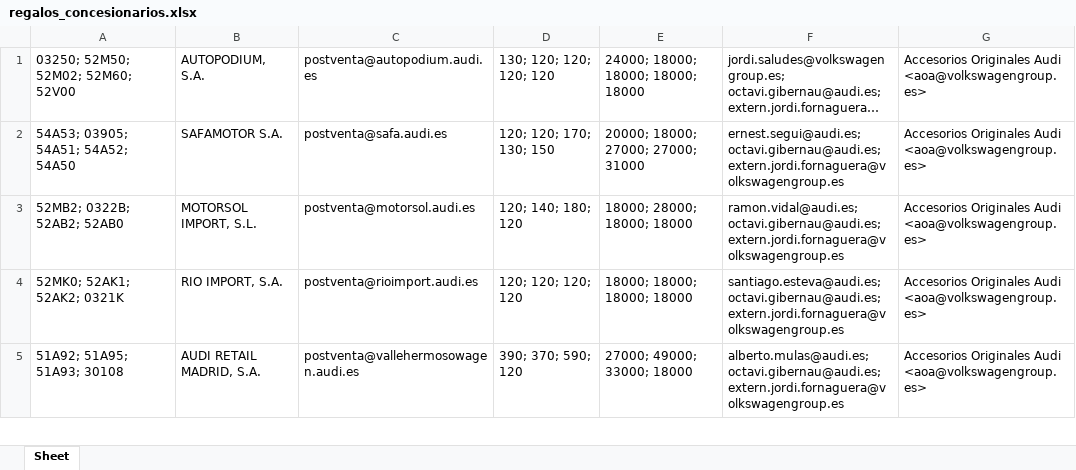
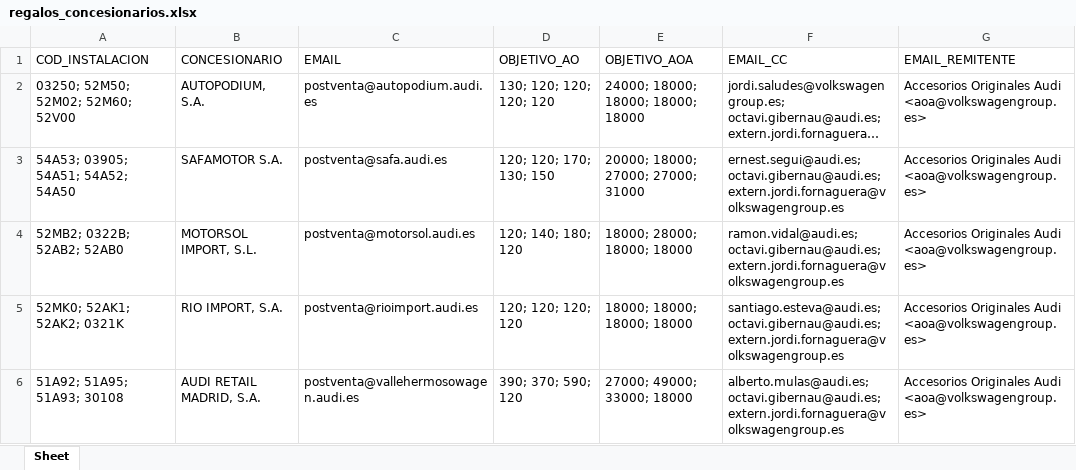
Before and after one commit to IsraelProyectos/prueba_leer_excel, an Excel workbook: regalos_concesionarios.xlsx, sheet Sheet, drawn as a sheet; only a part is shown; long unchanged cells end in …; values as stored, in another font and other column widths than the file's, no borders; the diff names each change by its address in the sheet, - before the commit and + after, or states it on an @@ line.

```diff
--- a/regalos_concesionarios.xlsx (sheet Sheet)
+++ b/regalos_concesionarios.xlsx (sheet Sheet)
+row 1: COD_INSTALACION | CONCESIONARIO | EMAIL | OBJETIVO_AO | OBJETIVO_AOA | EMAIL_CC | EMAIL_REMITENTE
```
Also changed, not shown: 1 other file.
